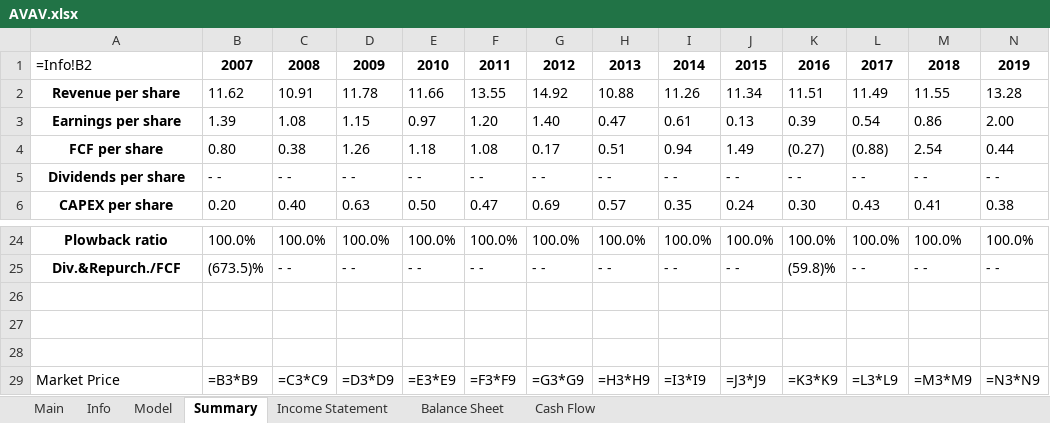
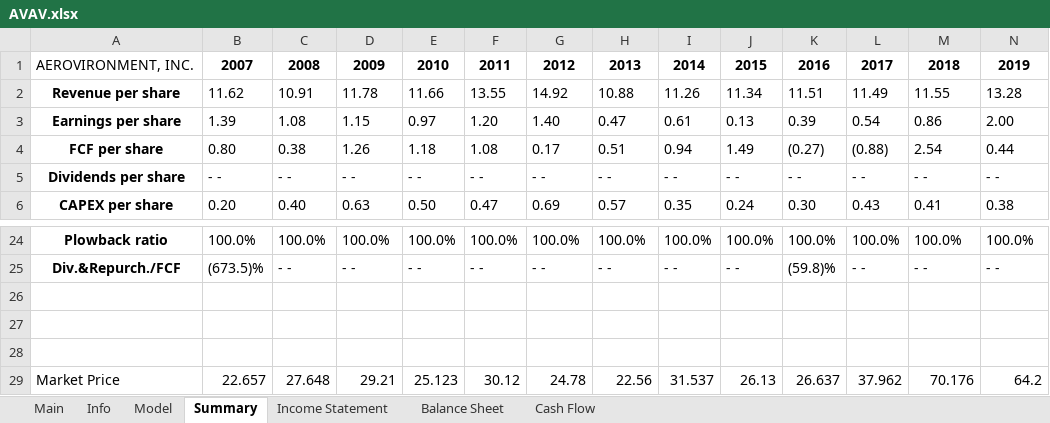
Before and after one commit to Primitive-Coding/Company-Models-Demo, an Excel workbook: AVAV/AVAV.xlsx, sheet Summary, drawn as a sheet; only a part is shown, gaps mark what is left out; values as stored, in another font and other column widths than the file's, no borders; formulas without a stored value are shown as written; the diff covers the shown part only; the diff names each change by its address in the sheet, - before the commit and + after, or states it on an @@ line.

```diff
--- a/AVAV/AVAV.xlsx (sheet Summary)
+++ b/AVAV/AVAV.xlsx (sheet Summary)
-A1: =Info!B2
+A1: AEROVIRONMENT, INC.
-B29: =B3*B9
+B29: 22.657
-C29: =C3*C9
+C29: 27.648
-D29: =D3*D9
+D29: 29.21
-E29: =E3*E9
+E29: 25.123
-F29: =F3*F9
+F29: 30.12
-G29: =G3*G9
+G29: 24.78
-H29: =H3*H9
+H29: 22.56
-I29: =I3*I9
+I29: 31.537
-J29: =J3*J9
+J29: 26.13
-K29: =K3*K9
+K29: 26.637
-L29: =L3*L9
+L29: 37.962
-M29: =M3*M9
+M29: 70.176
-N29: =N3*N9
+N29: 64.2
```
Also changed, not shown: 4 edited cells elsewhere in this sheet, sheet Model, sheet Main.
